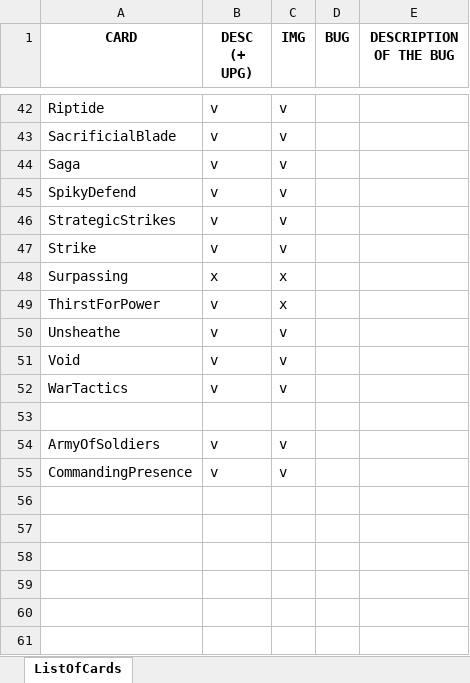
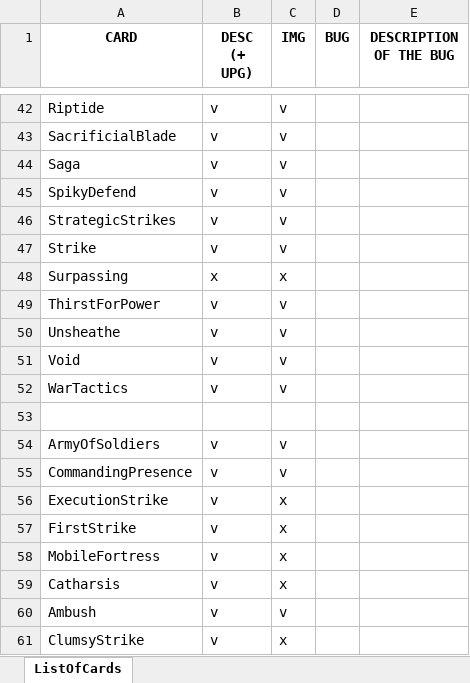
Before and after one commit to MasterMurky/BloodElfModForSlayTheSpire, an Excel workbook: ListOfCards.xlsx, sheet ListOfCards, drawn as a sheet; only a part is shown, gaps mark what is left out; values as stored, in another font and other column widths than the file's, no borders; conditional formats and table styles not drawn; the diff names each change by its address in the sheet, - before the commit and + after, or states it on an @@ line.

Commit message:
Add Ambush, Catharsis, MobileFortress,ClumsyStrike and some images.

```diff
--- a/ListOfCards.xlsx (sheet ListOfCards)
+++ b/ListOfCards.xlsx (sheet ListOfCards)
-C49 (IMG): x
+C49 (IMG): v
+row 56: ExecutionStrike | v | x
+row 57: FirstStrike | v | x
+row 58: MobileFortress | v | x
+row 59: Catharsis | v | x
+row 60: Ambush | v | v
+row 61: ClumsyStrike | v | x
```
Also changed, not shown: 13 other files.
